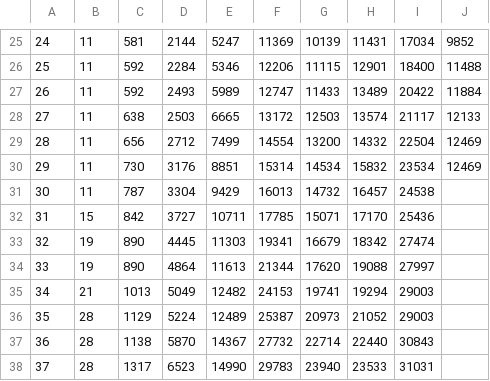
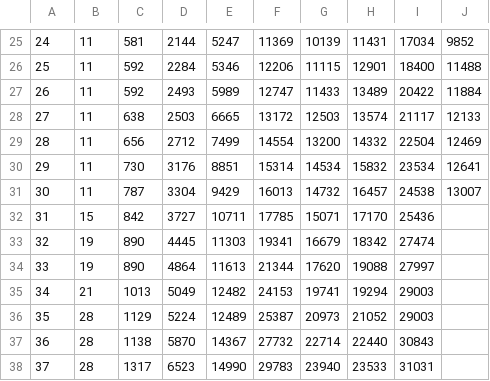
Before and after one commit to thenationalnews-datavis/uk_small_boats, a CSV file: output_data/wide_uk_small_boats_weekly_cumulative_migrants.csv, drawn as a sheet; only a part is shown, gaps mark what is left out; the diff names each change by its address in the sheet, - before the commit and + after, or states it on an @@ line.

```diff
--- a/output_data/wide_uk_small_boats_weekly_cumulative_migrants.csv
+++ b/output_data/wide_uk_small_boats_weekly_cumulative_migrants.csv
-J30: 12469
+J30: 12641
-J31: (empty)
+J31: 13007
```
Also changed, not shown: output_data/long_uk_small_boats_daily.csv, output_data/long_uk_small_boats_monthly.csv, 6 other files.
